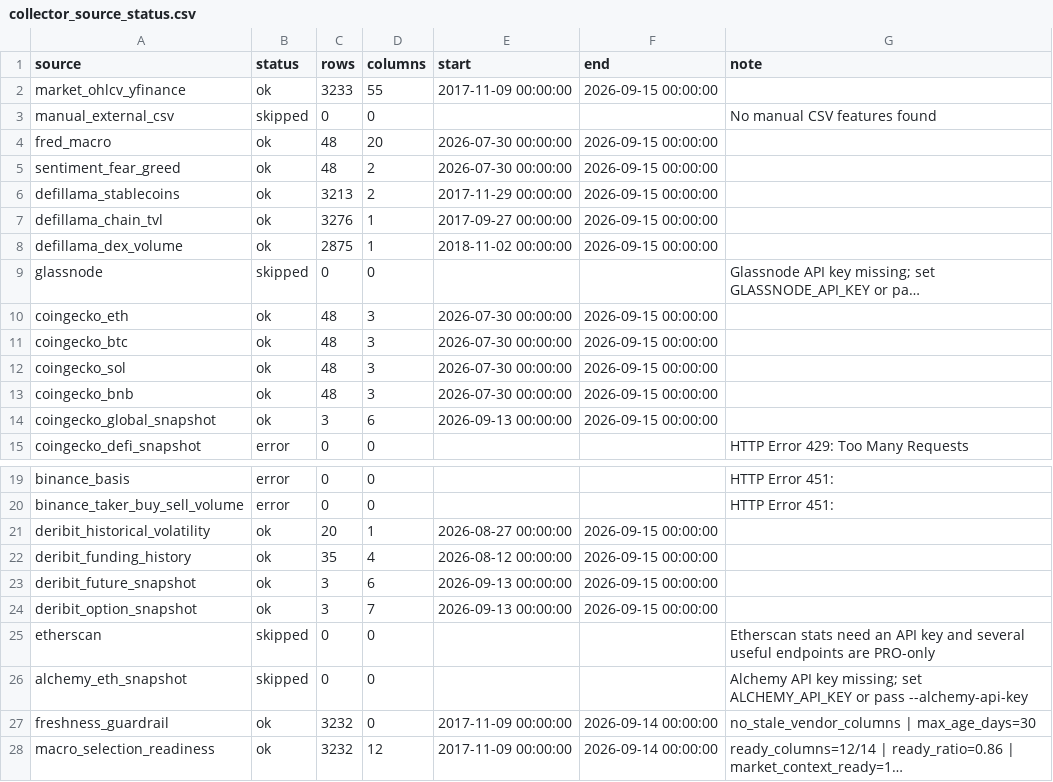
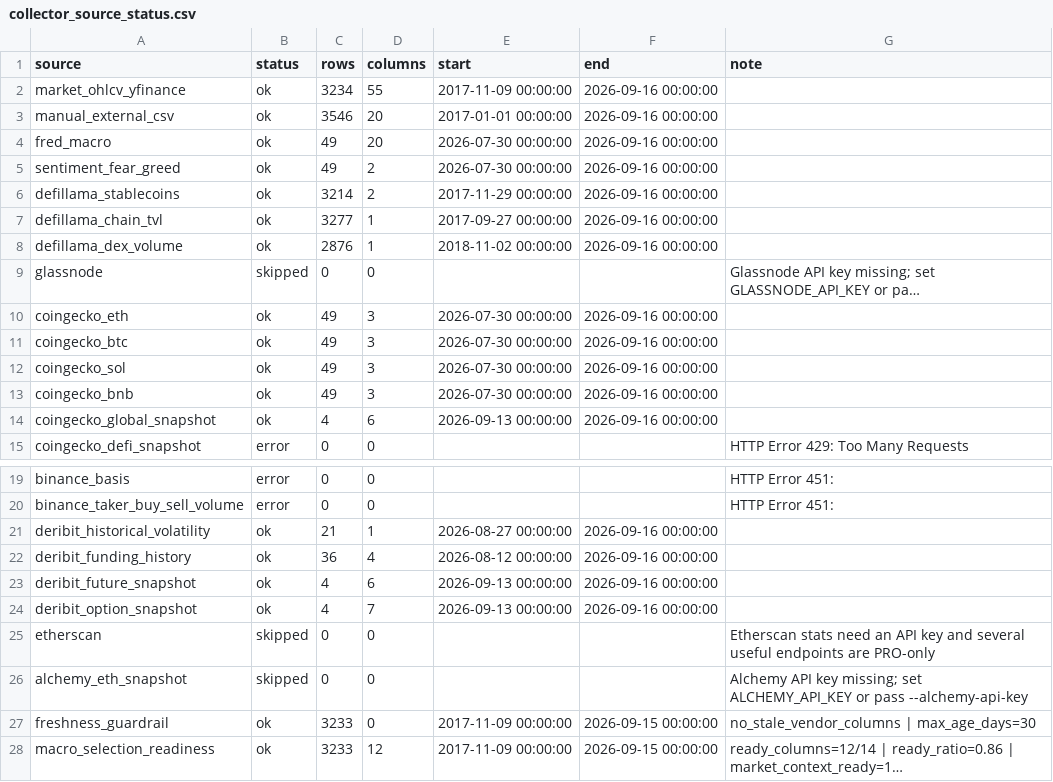
Before and after one commit to wscha231/eth-dashboard, a CSV file: lake/reports/collector_source_status.csv, drawn as a sheet; only a part is shown, gaps mark what is left out; long unchanged cells end in …; the diff names each change by its address in the sheet, - before the commit and + after, or states it on an @@ line.

```diff
--- a/lake/reports/collector_source_status.csv
+++ b/lake/reports/collector_source_status.csv
-C2 (rows): 3233
+C2 (rows): 3234
-F2 (end): 2026-09-15 00:00:00
+F2 (end): 2026-09-16 00:00:00
-B3 (status): skipped
+B3 (status): ok
-C3 (rows): 0
+C3 (rows): 3546
-D3 (columns): 0
+D3 (columns): 20
-E3 (start): (empty)
+E3 (start): 2017-01-01 00:00:00
-F3 (end): (empty)
+F3 (end): 2026-09-16 00:00:00
-G3 (note): No manual CSV features found
+G3 (note): (empty)
-C4:C5 (rows): 48
+C4:C5 (rows): 49
-F4:F8 (end): 2026-09-15 00:00:00
+F4:F8 (end): 2026-09-16 00:00:00
-C6 (rows): 3213
+C6 (rows): 3214
-C7 (rows): 3276
+C7 (rows): 3277
-C8 (rows): 2875
+C8 (rows): 2876
-C10:C13 (rows): 48
+C10:C13 (rows): 49
-F10:F14 (end): 2026-09-15 00:00:00
+F10:F14 (end): 2026-09-16 00:00:00
-C14 (rows): 3
+C14 (rows): 4
-C21 (rows): 20
+C21 (rows): 21
-F21:F24 (end): 2026-09-15 00:00:00
+F21:F24 (end): 2026-09-16 00:00:00
-C22 (rows): 35
+C22 (rows): 36
-C23:C24 (rows): 3
+C23:C24 (rows): 4
-C27:C28 (rows): 3232
+C27:C28 (rows): 3233
-F27:F28 (end): 2026-09-14 00:00:00
+F27:F28 (end): 2026-09-15 00:00:00
```
Also changed, not shown: lake/gold/eth_master_schema.csv, lake/gold/eth_provisional_daily.csv, 28 other files.
